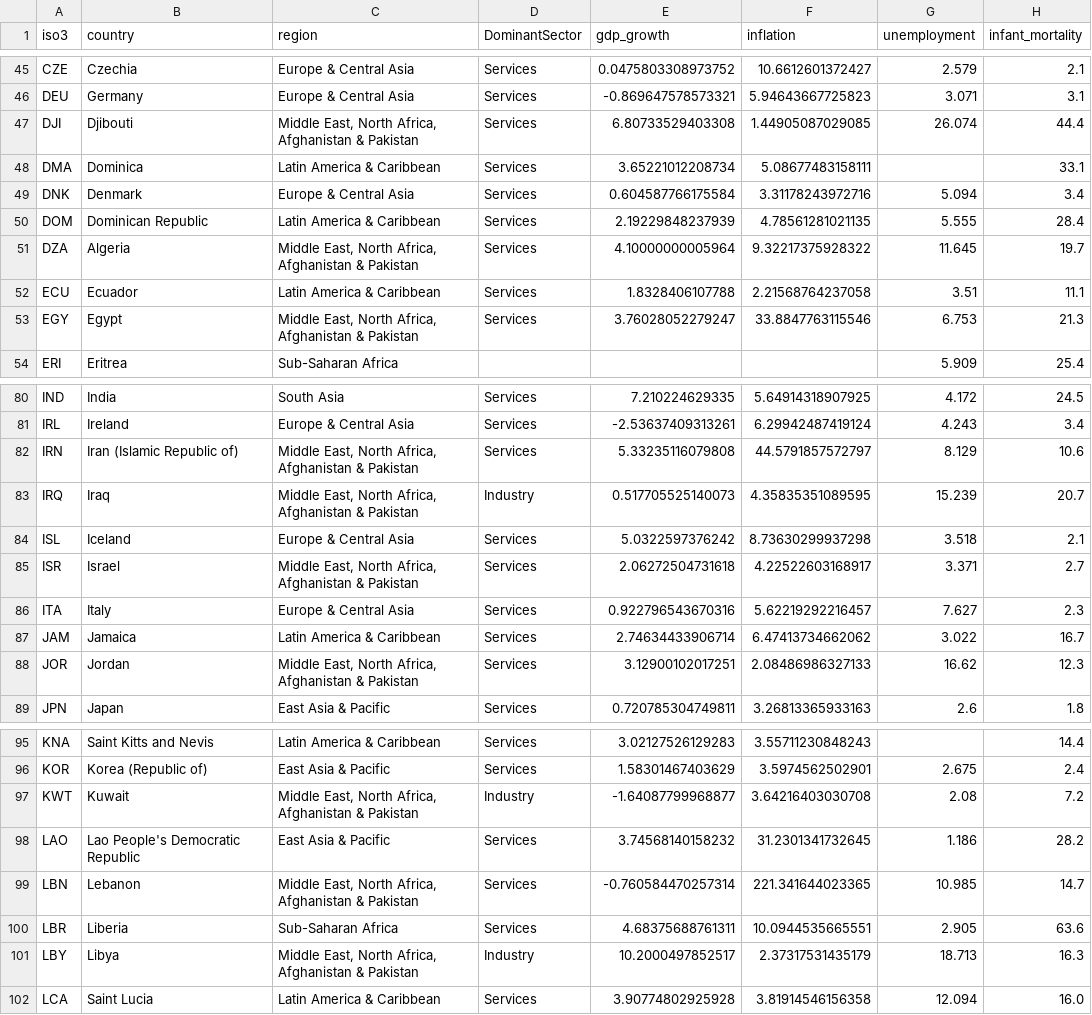
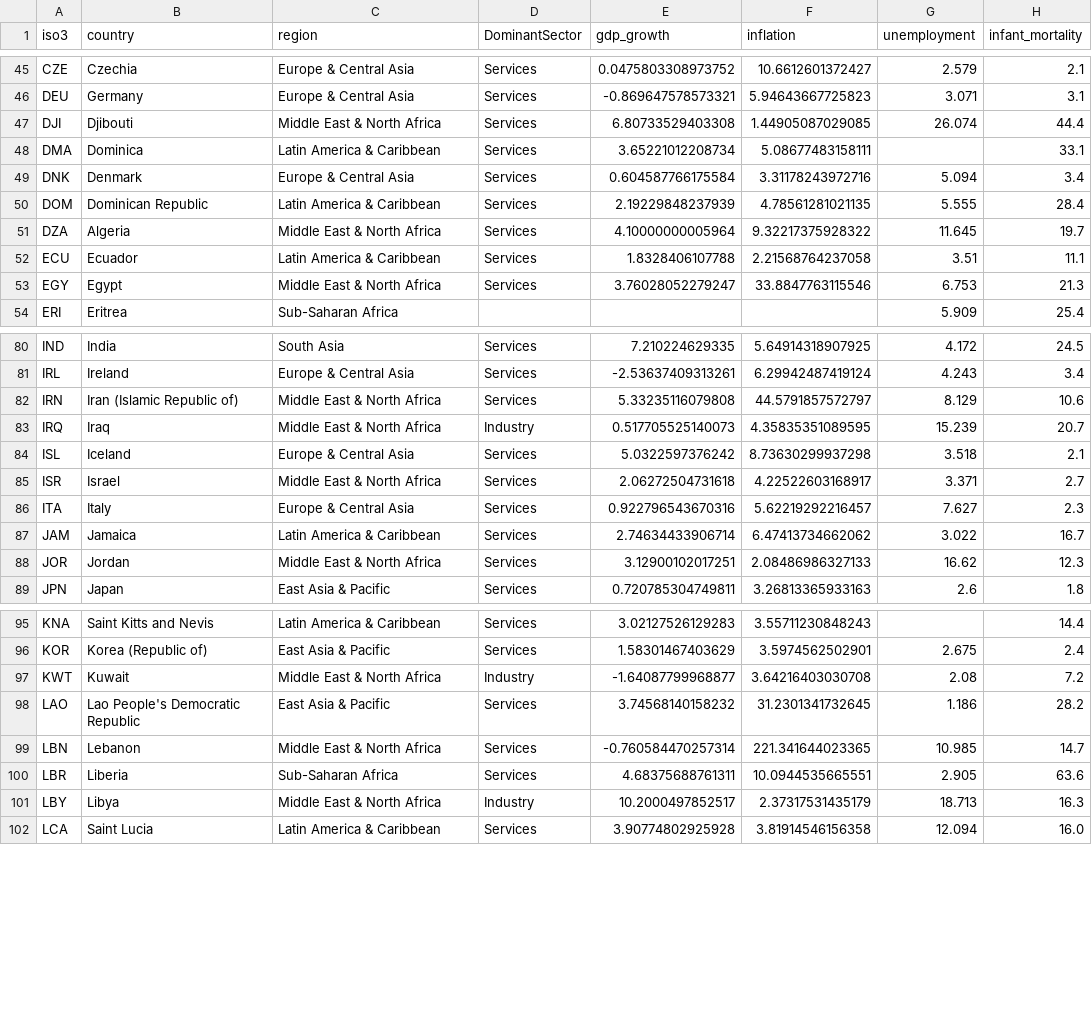
Before and after one commit to tanishjain0911-beep/ds203-hdi-classification, a CSV file: data/hdi_wdi_2023.csv, drawn as a sheet; only a part is shown, gaps mark what is left out; the diff covers the shown part only; the diff names each change by its address in the sheet, - before the commit and + after, or states it on an @@ line.

```diff
--- a/data/hdi_wdi_2023.csv
+++ b/data/hdi_wdi_2023.csv
-C47 (region): Middle East, North Africa, Afghanistan & Pakistan
+C47 (region): Middle East & North Africa
-C51 (region): Middle East, North Africa, Afghanistan & Pakistan
+C51 (region): Middle East & North Africa
-C53 (region): Middle East, North Africa, Afghanistan & Pakistan
+C53 (region): Middle East & North Africa
-C82:C83 (region): Middle East, North Africa, Afghanistan & Pakistan
+C82:C83 (region): Middle East & North Africa
-C85 (region): Middle East, North Africa, Afghanistan & Pakistan
+C85 (region): Middle East & North Africa
-C88 (region): Middle East, North Africa, Afghanistan & Pakistan
+C88 (region): Middle East & North Africa
-C97 (region): Middle East, North Africa, Afghanistan & Pakistan
+C97 (region): Middle East & North Africa
-C99 (region): Middle East, North Africa, Afghanistan & Pakistan
+C99 (region): Middle East & North Africa
-C101 (region): Middle East, North Africa, Afghanistan & Pakistan
+C101 (region): Middle East & North Africa
```
Also changed, not shown: 13 edited cells elsewhere in this file, 34 other files.
